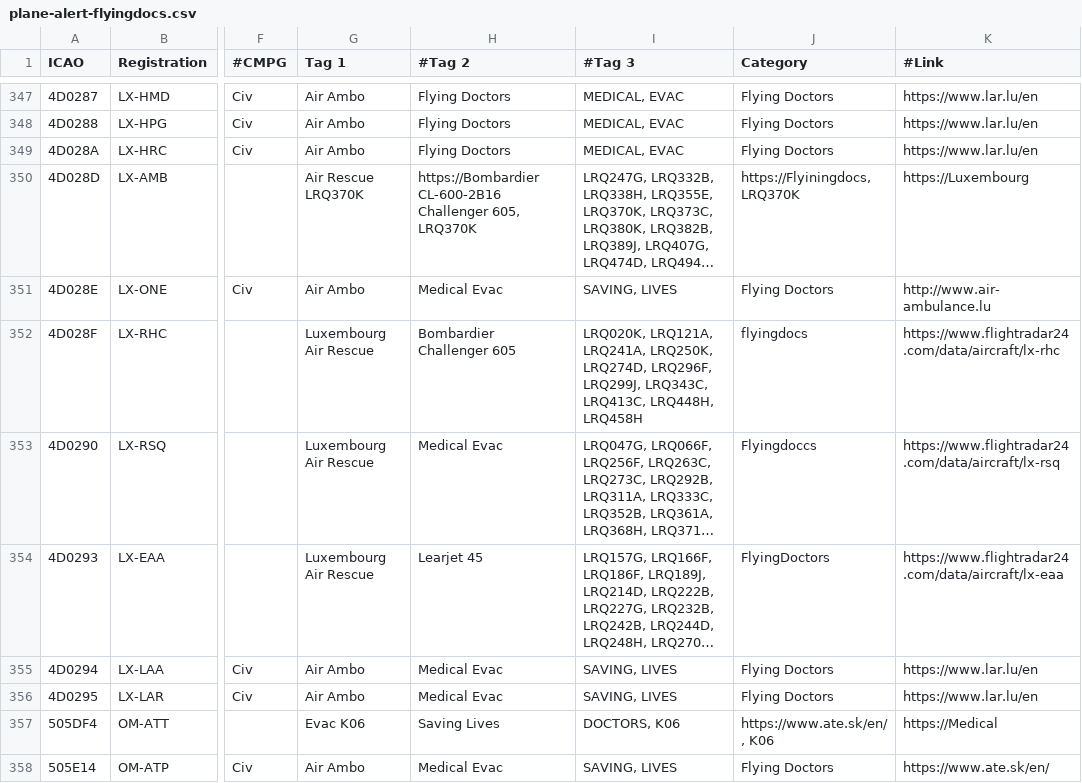
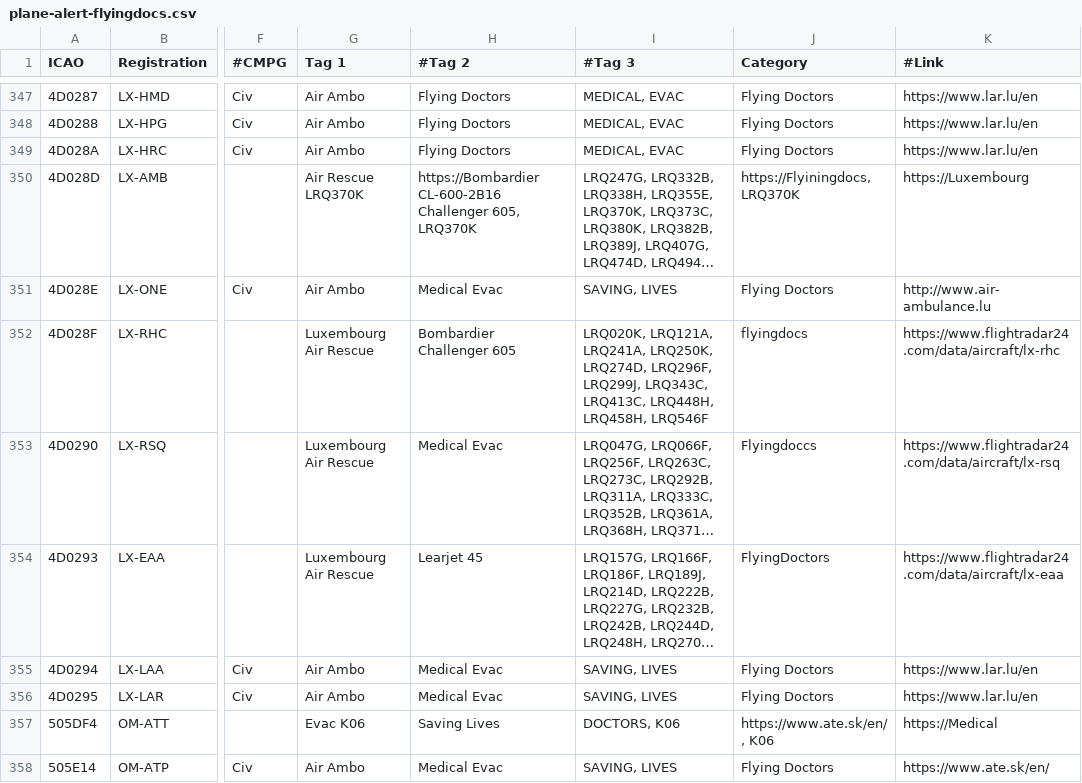
Before and after one commit to djrexishere91/df-adsb-lists, a CSV file: plane-alert-flyingdocs.csv, drawn as a sheet; only a part is shown, gaps mark what is left out; long unchanged cells end in …; the diff names each change by its address in the sheet, - before the commit and + after, or states it on an @@ line.

Commit message:
Upsert 4D028F -> flyingdocs

```diff
--- a/plane-alert-flyingdocs.csv
+++ b/plane-alert-flyingdocs.csv
-I352 (#Tag 3): …LRQ413C, LRQ448H, LRQ458H
+I352 (#Tag 3): …LRQ413C, LRQ448H, LRQ458H, LRQ546F
```
